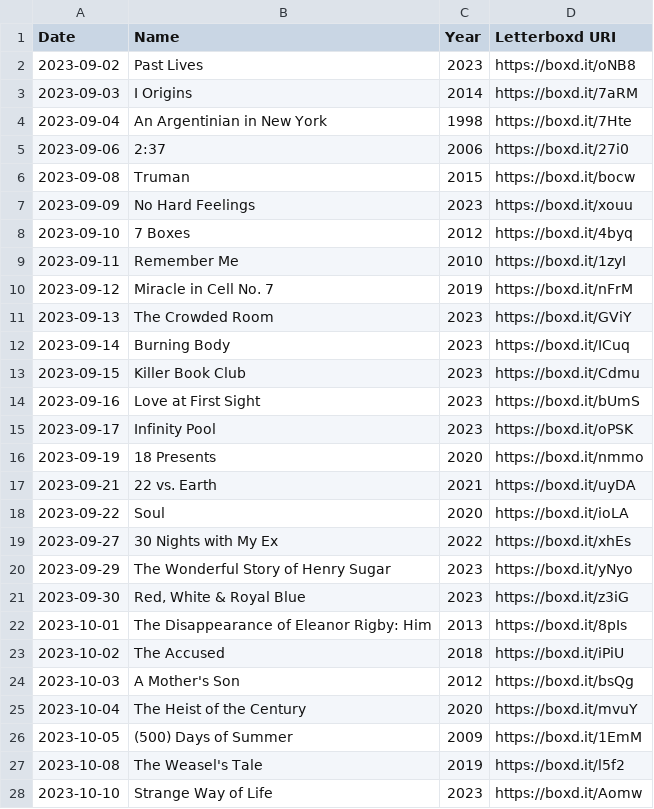
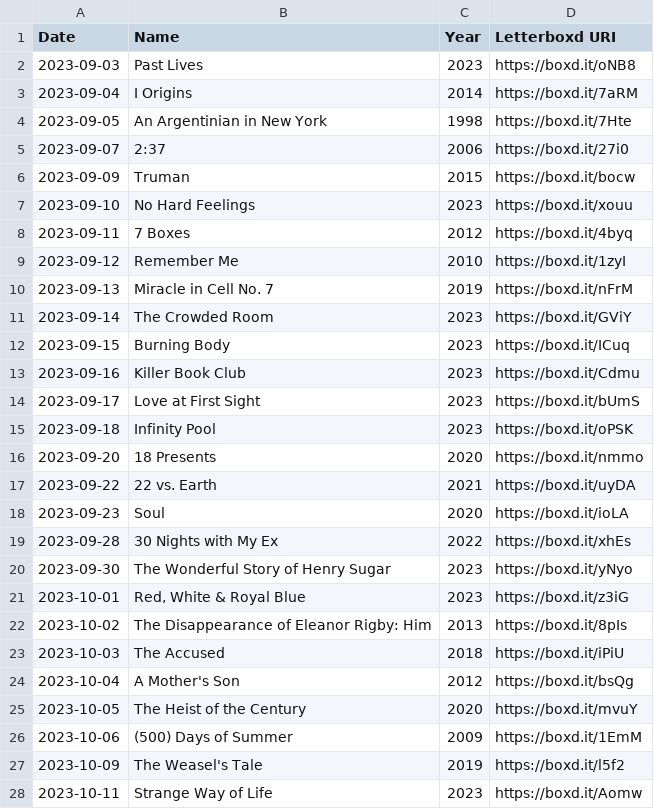
Before and after one commit to AgosVenezia/Letterboxd-aguitov, a CSV file: likes/films.csv, drawn as a sheet; only a part is shown; the diff covers the shown part only.

```diff
--- a/likes/films.csv
+++ b/likes/films.csv
@@ -1,28 +1,28 @@
 Date,Name,Year,Letterboxd URI
-2023-09-02,Past Lives,2023,https://boxd.it/oNB8
-2023-09-03,I Origins,2014,https://boxd.it/7aRM
-2023-09-04,An Argentinian in New York,1998,https://boxd.it/7Hte
-2023-09-06,2:37,2006,https://boxd.it/27i0
-2023-09-08,Truman,2015,https://boxd.it/bocw
-2023-09-09,No Hard Feelings,2023,https://boxd.it/xouu
-2023-09-10,7 Boxes,2012,https://boxd.it/4byq
-2023-09-11,Remember Me,2010,https://boxd.it/1zyI
-2023-09-12,Miracle in Cell No. 7,2019,https://boxd.it/nFrM
-2023-09-13,The Crowded Room,2023,https://boxd.it/GViY
-2023-09-14,Burning Body,2023,https://boxd.it/ICuq
-2023-09-15,Killer Book Club,2023,https://boxd.it/Cdmu
-2023-09-16,Love at First Sight,2023,https://boxd.it/bUmS
-2023-09-17,Infinity Pool,2023,https://boxd.it/oPSK
-2023-09-19,18 Presents,2020,https://boxd.it/nmmo
-2023-09-21,22 vs. Earth,2021,https://boxd.it/uyDA
-2023-09-22,Soul,2020,https://boxd.it/ioLA
-2023-09-27,30 Nights with My Ex,2022,https://boxd.it/xhEs
-2023-09-29,The Wonderful Story of Henry Sugar,2023,https://boxd.it/yNyo
-2023-09-30,"Red, White & Royal Blue",2023,https://boxd.it/z3iG
-2023-10-01,The Disappearance of Eleanor Rigby: Him,2013,https://boxd.it/8pIs
-2023-10-02,The Accused,2018,https://boxd.it/iPiU
-2023-10-03,A Mother's Son,2012,https://boxd.it/bsQg
-2023-10-04,The Heist of the Century,2020,https://boxd.it/mvuY
-2023-10-05,(500) Days of Summer,2009,https://boxd.it/1EmM
-2023-10-08,The Weasel's Tale,2019,https://boxd.it/l5f2
-2023-10-10,Strange Way of Life,2023,https://boxd.it/Aomw
+2023-09-03,Past Lives,2023,https://boxd.it/oNB8
+2023-09-04,I Origins,2014,https://boxd.it/7aRM
+2023-09-05,An Argentinian in New York,1998,https://boxd.it/7Hte
+2023-09-07,2:37,2006,https://boxd.it/27i0
+2023-09-09,Truman,2015,https://boxd.it/bocw
+2023-09-10,No Hard Feelings,2023,https://boxd.it/xouu
+2023-09-11,7 Boxes,2012,https://boxd.it/4byq
+2023-09-12,Remember Me,2010,https://boxd.it/1zyI
+2023-09-13,Miracle in Cell No. 7,2019,https://boxd.it/nFrM
+2023-09-14,The Crowded Room,2023,https://boxd.it/GViY
+2023-09-15,Burning Body,2023,https://boxd.it/ICuq
+2023-09-16,Killer Book Club,2023,https://boxd.it/Cdmu
+2023-09-17,Love at First Sight,2023,https://boxd.it/bUmS
+2023-09-18,Infinity Pool,2023,https://boxd.it/oPSK
+2023-09-20,18 Presents,2020,https://boxd.it/nmmo
+2023-09-22,22 vs. Earth,2021,https://boxd.it/uyDA
+2023-09-23,Soul,2020,https://boxd.it/ioLA
+2023-09-28,30 Nights with My Ex,2022,https://boxd.it/xhEs
+2023-09-30,The Wonderful Story of Henry Sugar,2023,https://boxd.it/yNyo
+2023-10-01,"Red, White & Royal Blue",2023,https://boxd.it/z3iG
+2023-10-02,The Disappearance of Eleanor Rigby: Him,2013,https://boxd.it/8pIs
+2023-10-03,The Accused,2018,https://boxd.it/iPiU
+2023-10-04,A Mother's Son,2012,https://boxd.it/bsQg
+2023-10-05,The Heist of the Century,2020,https://boxd.it/mvuY
+2023-10-06,(500) Days of Summer,2009,https://boxd.it/1EmM
+2023-10-09,The Weasel's Tale,2019,https://boxd.it/l5f2
+2023-10-11,Strange Way of Life,2023,https://boxd.it/Aomw
```
Also changed, not shown: 31 added rows and 19 edited cells elsewhere in this file, diary.csv, likes/reviews.csv, 8 other files.
